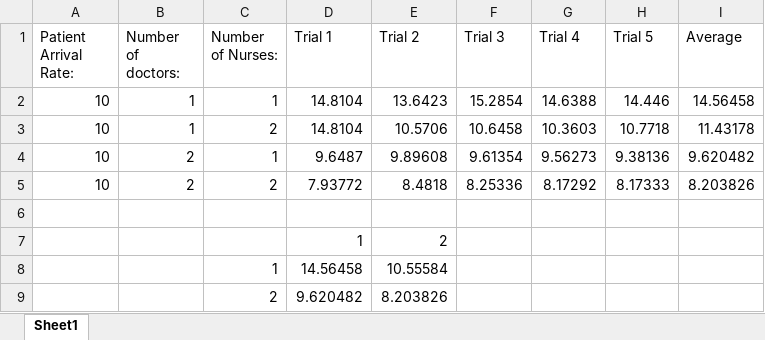
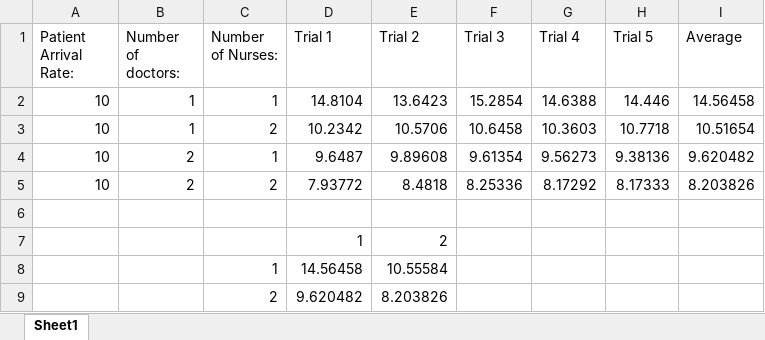
Before and after one commit to LTLattig/CS273FinalProject, an Excel workbook: Book1.xlsx, sheet Sheet1, drawn as a sheet; values as stored, in another font and other column widths than the file's, no borders; charts and pictures not drawn; the diff names each change by its address in the sheet, - before the commit and + after, or states it on an @@ line.

```diff
--- a/Book1.xlsx (sheet Sheet1)
+++ b/Book1.xlsx (sheet Sheet1)
-D3 (Trial 1): 14.8104
+D3 (Trial 1): 10.2342
-I3 (Average): 11.43178
+I3 (Average): 10.51654
```
Also changed, not shown: charts or pictures, 17 other files.
